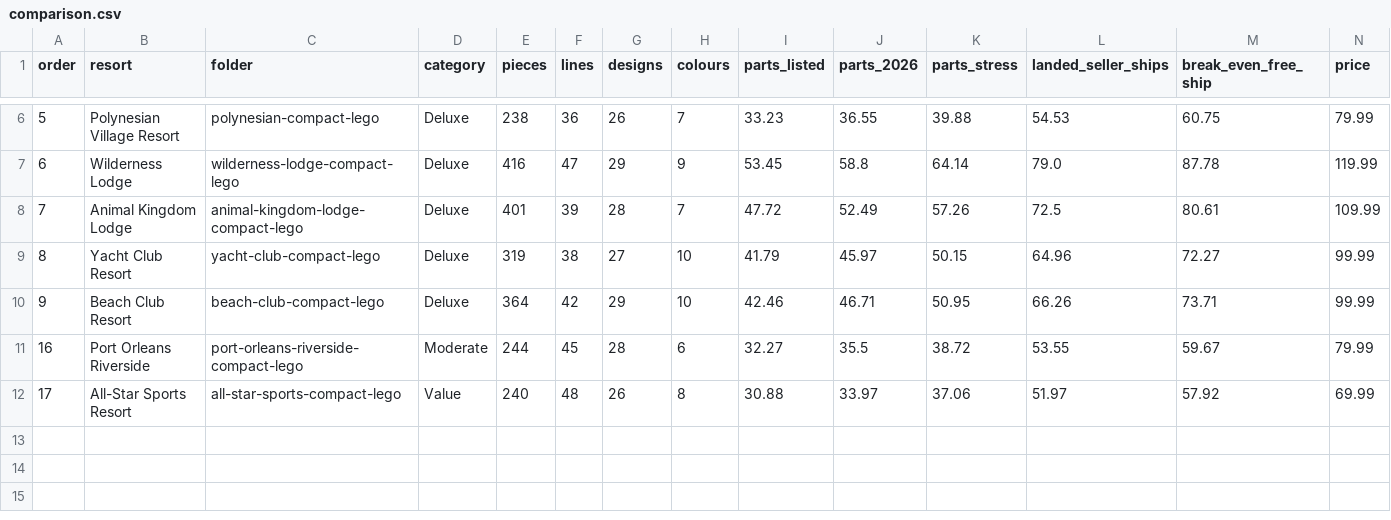
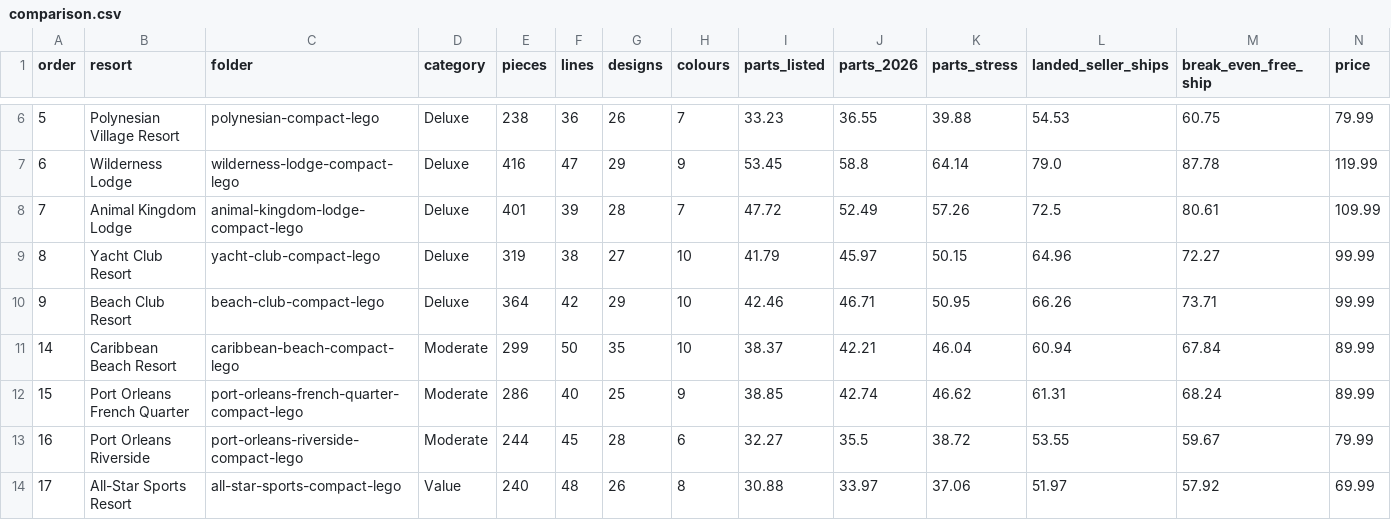
Before and after one commit to bpatricca7/Test, a CSV file: resort-collection/comparison.csv, drawn as a sheet; only a part is shown, gaps mark what is left out; rows hold the shown columns only; the diff names each change by its address in the sheet, - before the commit and + after, or states it on an @@ line.

```diff
--- a/resort-collection/comparison.csv
+++ b/resort-collection/comparison.csv
+row 11: 14 | Caribbean Beach Resort | caribbean-beach-compact-lego | Moderate | 299 | 50 | 35 | 10 | 38.37 | 42.21 | 46.04 | 60.94 | 67.84 | 89.99
+row 12: 15 | Port Orleans French Quarter | port-orleans-french-quarter-compact-lego | Moderate | 286 | 40 | 25 | 9 | 38.85 | 42.74 | 46.62 | 61.31 | 68.24 | 89.99
```
Also changed, not shown: 1 other file.
